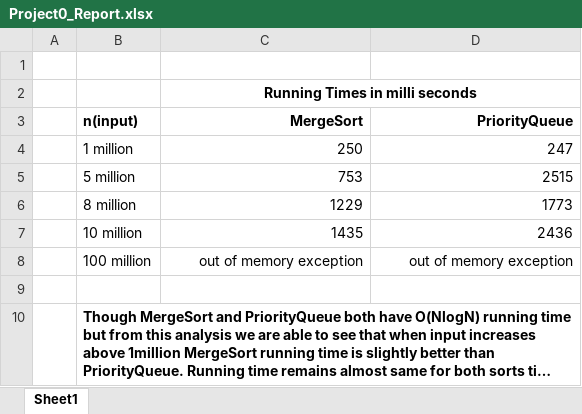
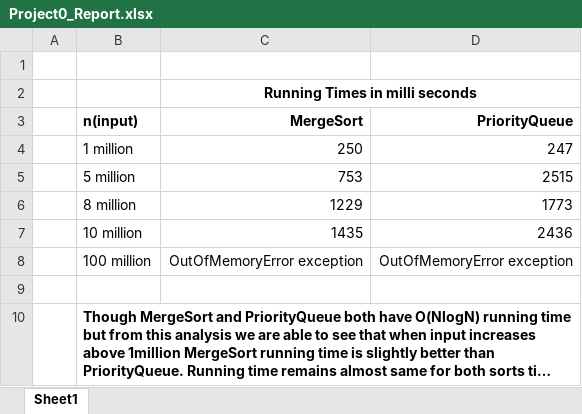
Before and after one commit to himanshu2752/Academic_Projects, an Excel workbook: Implementation of Data Strucutres and Algorithms/Project 0/Project0_Report.xlsx, sheet Sheet1, drawn as a sheet; long unchanged cells end in …; values as stored, in another font and other column widths than the file's, no borders; the diff names each change by its address in the sheet, - before the commit and + after, or states it on an @@ line.

Commit message:
report

```diff
--- a/Implementation of Data Strucutres and Algorithms/Project 0/Project0_Report.xlsx (sheet Sheet1)
+++ b/Implementation of Data Strucutres and Algorithms/Project 0/Project0_Report.xlsx (sheet Sheet1)
-C8 (MergeSort): out of memory exception
+C8 (MergeSort): OutOfMemoryError exception
-D8 (PriorityQueue): out of memory exception
+D8 (PriorityQueue): OutOfMemoryError exception
```
